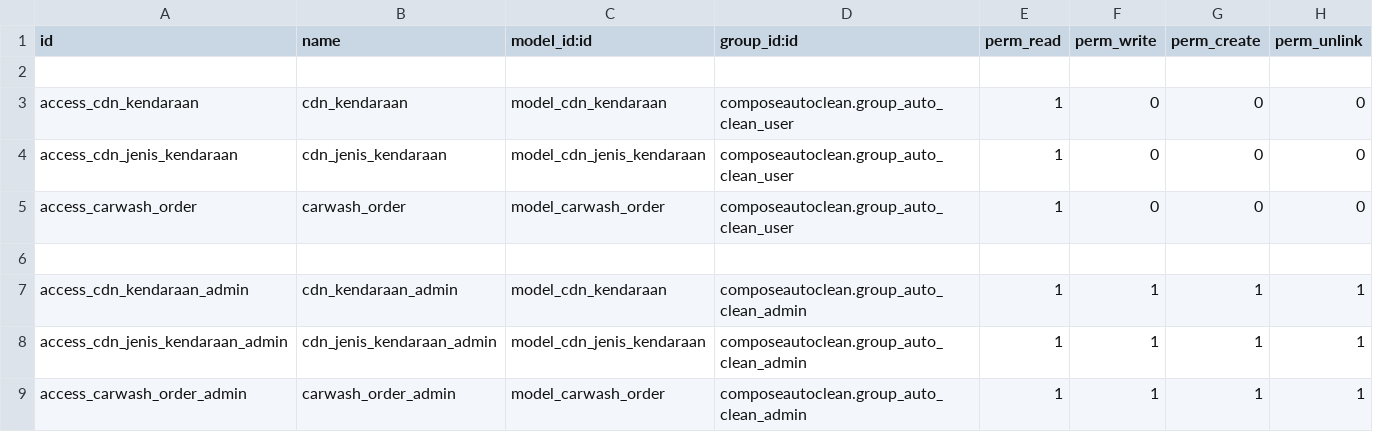
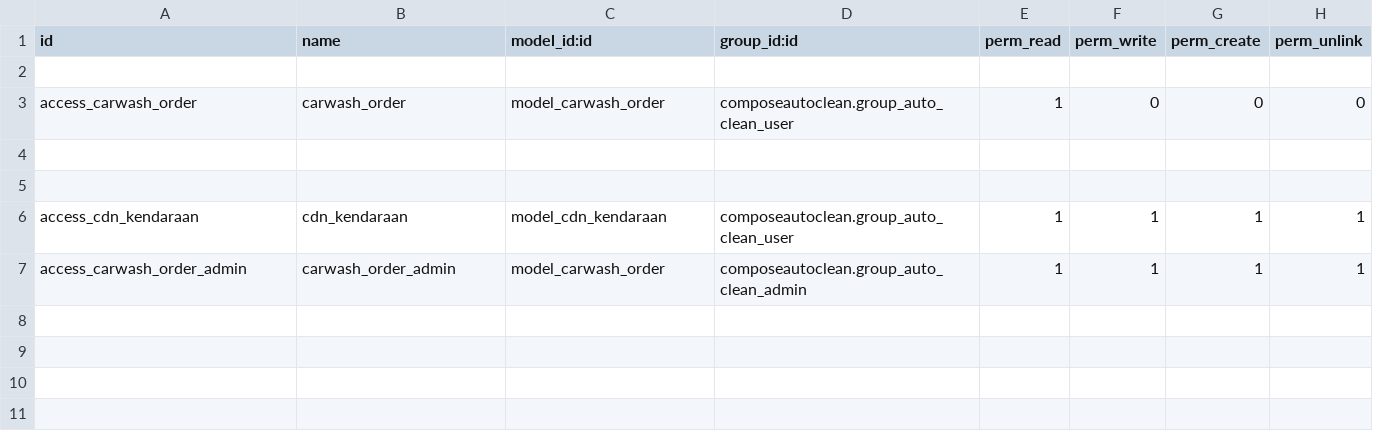
Before and after one commit to grsll/composeautoclean, a CSV file: security/ir.model.access.csv, drawn as a sheet.

Commit message:
update: merubah customer, kendaraan, carwash_order dan menambahkan state di carwash order

```diff
--- a/security/ir.model.access.csv
+++ b/security/ir.model.access.csv
@@ -2,8 +2,6 @@ id,name,model_id:id,group_id:id,perm_read,perm_write,perm_create,perm_unlink
 
-access_cdn_kendaraan,cdn_kendaraan,model_cdn_kendaraan,composeautoclean.group_auto_clean_user,1,0,0,0
-access_cdn_jenis_kendaraan,cdn_jenis_kendaraan,model_cdn_jenis_kendaraan,composeautoclean.group_auto_clean_user,1,0,0,0
 access_carwash_order,carwash_order,model_carwash_order,composeautoclean.group_auto_clean_user,1,0,0,0
 
-access_cdn_kendaraan_admin,cdn_kendaraan_admin,model_cdn_kendaraan,composeautoclean.group_auto_clean_admin,1,1,1,1
-access_cdn_jenis_kendaraan_admin,cdn_jenis_kendaraan_admin,model_cdn_jenis_kendaraan,composeautoclean.group_auto_clean_admin,1,1,1,1
+
+access_cdn_kendaraan,cdn_kendaraan,model_cdn_kendaraan,composeautoclean.group_auto_clean_user,1,1,1,1
 access_carwash_order_admin,carwash_order_admin,model_carwash_order,composeautoclean.group_auto_clean_admin,1,1,1,1
```
Also changed, not shown: 10 other files.
